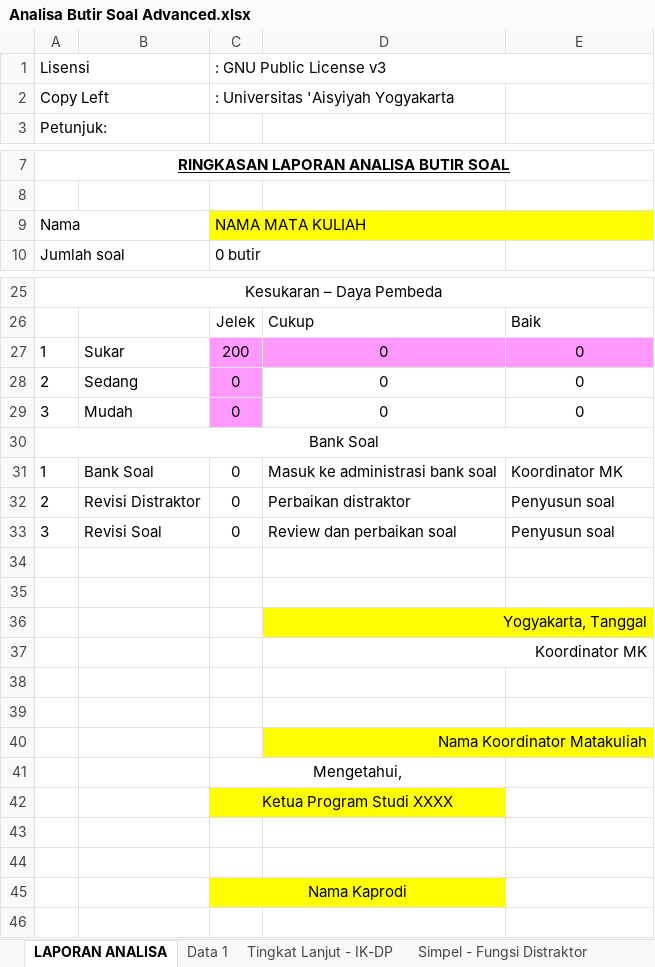
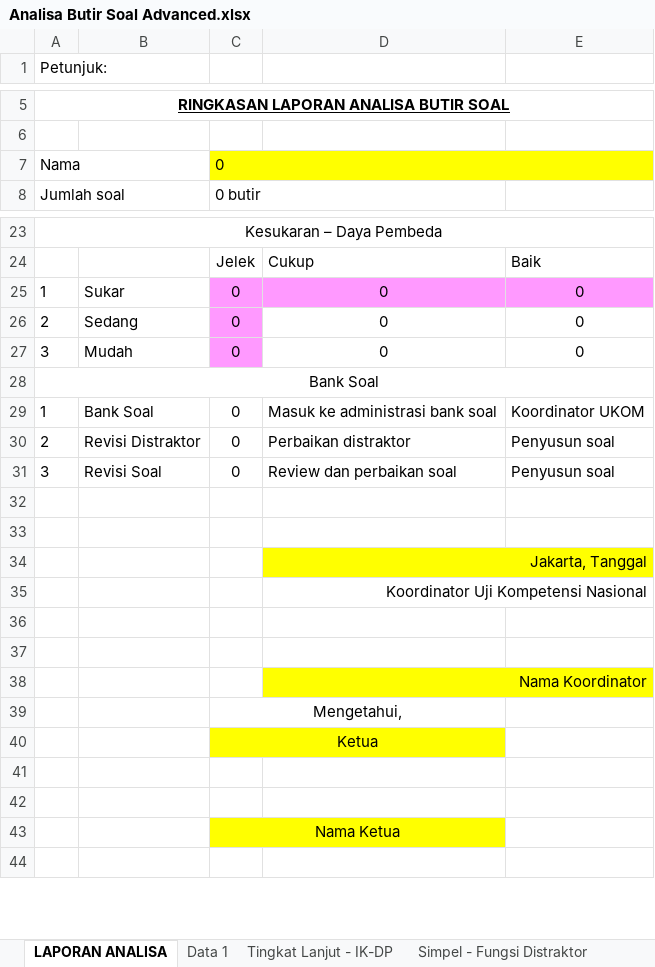
Before and after one commit to basit-adhi/AnalisisButirSoalMoodle, an Excel workbook: Analisa Butir Soal Advanced.xlsx, sheet LAPORAN ANALISA, drawn as a sheet; only a part is shown, gaps mark what is left out; values as stored, in another font and other column widths than the file's, no borders; removed rows and columns are numbered as before the commit, all else as after; the diff covers the shown part only; the diff names each change by its address in the sheet, - before the commit and + after, or states it on an @@ line.

```diff
--- a/Analisa Butir Soal Advanced.xlsx (sheet LAPORAN ANALISA)
+++ b/Analisa Butir Soal Advanced.xlsx (sheet LAPORAN ANALISA)
-row 1: Lisensi |  | : GNU Public License v3
-row 2: Copy Left |  | : Universitas 'Aisyiyah Yogyakarta
-C7: NAMA MATA KULIAH
+C7: 0
-C25: 200
+C25: 0
-E29: Koordinator MK
+E29: Koordinator UKOM
-D34: Yogyakarta, Tanggal
+D34: Jakarta, Tanggal
-D35: Koordinator MK
+D35: Koordinator Uji Kompetensi Nasional
-D38: Nama Koordinator Matakuliah
+D38: Nama Koordinator
-C40: Ketua Program Studi XXXX
+C40: Ketua
-C43: Nama Kaprodi
+C43: Nama Ketua
```
Also changed, not shown: 1 edited cell elsewhere in this sheet, sheet Tingkat Lanjut - IK-DP, sheet Simpel - Fungsi Distraktor.
